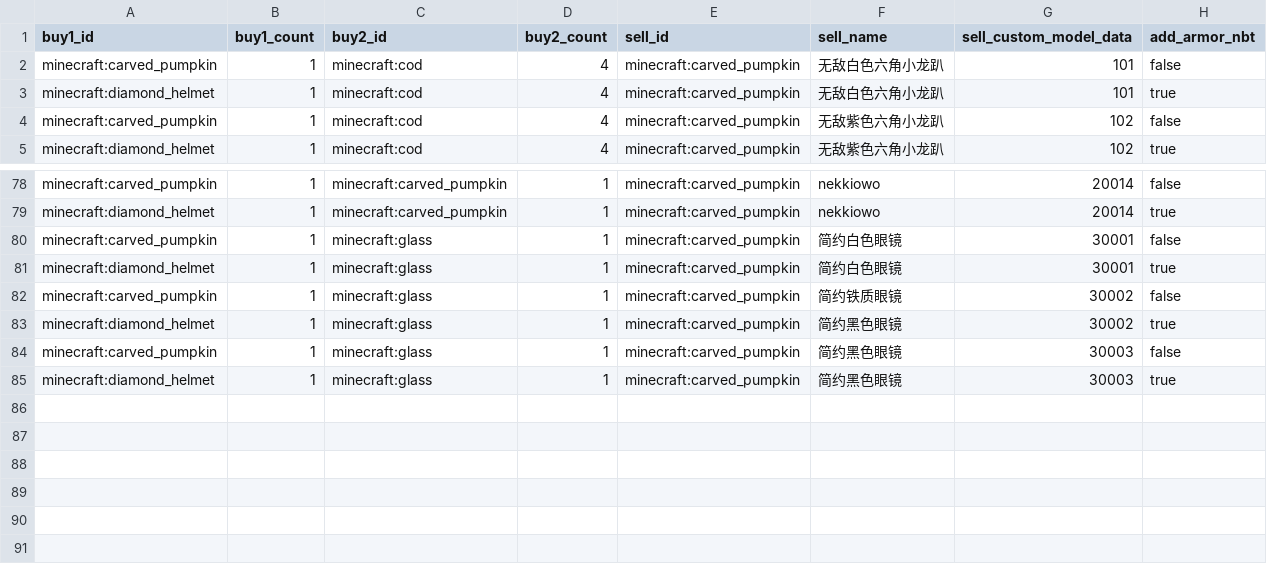
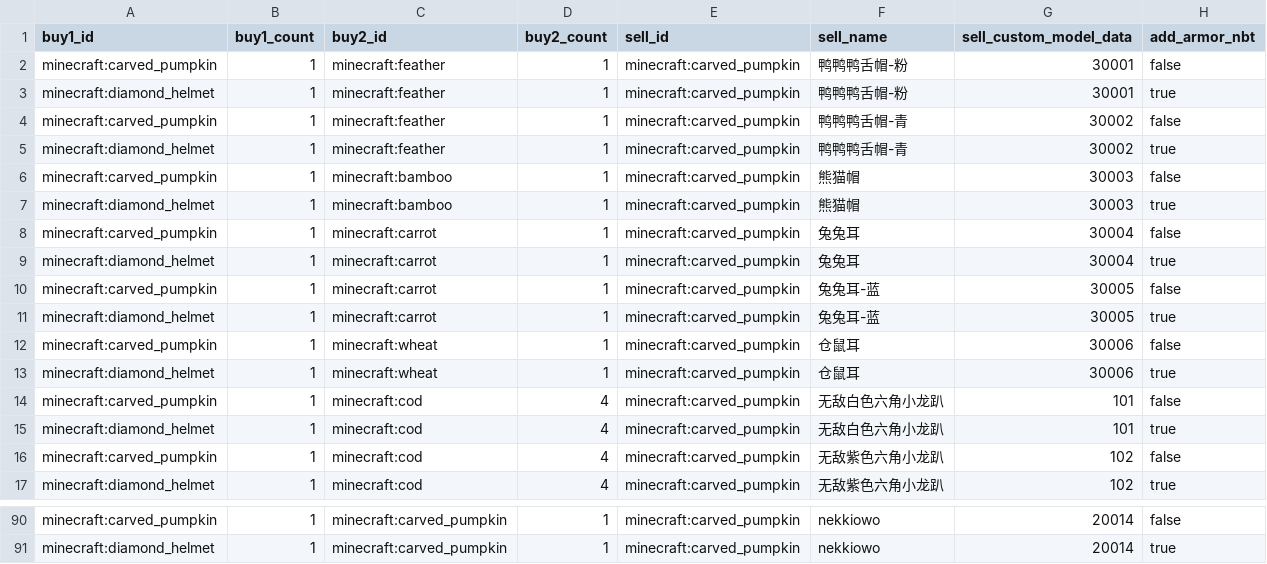
Before and after one commit to Sansui233/rainbow-caps, a CSV file: scripts/trades.csv, drawn as a sheet; only a part is shown, gaps mark what is left out; removed rows and columns are numbered as before the commit, all else as after; the diff names each change by its address in the sheet, - before the commit and + after, or states it on an @@ line.

```diff
--- a/scripts/trades.csv
+++ b/scripts/trades.csv
+row 2: minecraft:carved_pumpkin | 1 | minecraft:feather | 1 | minecraft:carved_pumpkin | 鸭鸭鸭舌帽-粉 | 30001 | false
+row 3: minecraft:diamond_helmet | 1 | minecraft:feather | 1 | minecraft:carved_pumpkin | 鸭鸭鸭舌帽-粉 | 30001 | true
+row 4: minecraft:carved_pumpkin | 1 | minecraft:feather | 1 | minecraft:carved_pumpkin | 鸭鸭鸭舌帽-青 | 30002 | false
+row 5: minecraft:diamond_helmet | 1 | minecraft:feather | 1 | minecraft:carved_pumpkin | 鸭鸭鸭舌帽-青 | 30002 | true
+row 6: minecraft:carved_pumpkin | 1 | minecraft:bamboo | 1 | minecraft:carved_pumpkin | 熊猫帽 | 30003 | false
+row 7: minecraft:diamond_helmet | 1 | minecraft:bamboo | 1 | minecraft:carved_pumpkin | 熊猫帽 | 30003 | true
+row 8: minecraft:carved_pumpkin | 1 | minecraft:carrot | 1 | minecraft:carved_pumpkin | 兔兔耳 | 30004 | false
+row 9: minecraft:diamond_helmet | 1 | minecraft:carrot | 1 | minecraft:carved_pumpkin | 兔兔耳 | 30004 | true
+row 10: minecraft:carved_pumpkin | 1 | minecraft:carrot | 1 | minecraft:carved_pumpkin | 兔兔耳-蓝 | 30005 | false
+row 11: minecraft:diamond_helmet | 1 | minecraft:carrot | 1 | minecraft:carved_pumpkin | 兔兔耳-蓝 | 30005 | true
+row 12: minecraft:carved_pumpkin | 1 | minecraft:wheat | 1 | minecraft:carved_pumpkin | 仓鼠耳 | 30006 | false
+row 13: minecraft:diamond_helmet | 1 | minecraft:wheat | 1 | minecraft:carved_pumpkin | 仓鼠耳 | 30006 | true
-row 80: minecraft:carved_pumpkin | 1 | minecraft:glass | 1 | minecraft:carved_pumpkin | 简约白色眼镜 | 30001 | false
-row 81: minecraft:diamond_helmet | 1 | minecraft:glass | 1 | minecraft:carved_pumpkin | 简约白色眼镜 | 30001 | true
-row 82: minecraft:carved_pumpkin | 1 | minecraft:glass | 1 | minecraft:carved_pumpkin | 简约铁质眼镜 | 30002 | false
-row 83: minecraft:diamond_helmet | 1 | minecraft:glass | 1 | minecraft:carved_pumpkin | 简约黑色眼镜 | 30002 | true
-row 84: minecraft:carved_pumpkin | 1 | minecraft:glass | 1 | minecraft:carved_pumpkin | 简约黑色眼镜 | 30003 | false
-row 85: minecraft:diamond_helmet | 1 | minecraft:glass | 1 | minecraft:carved_pumpkin | 简约黑色眼镜 | 30003 | true
```
Also changed, not shown: 22 other files.
